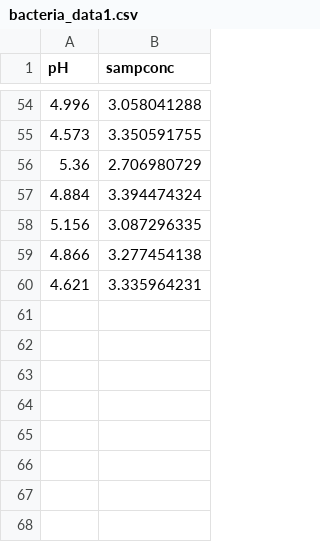
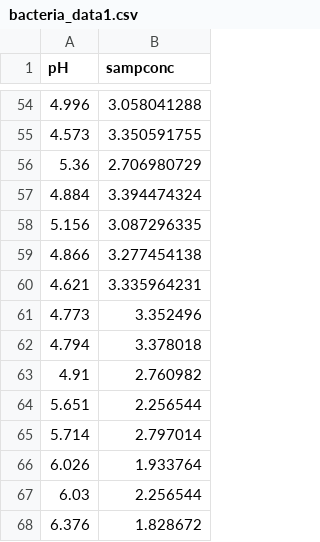
Before and after one commit to dgormanl/ESS482, a CSV file: Week_9/bacteria_data1.csv, drawn as a sheet; only a part is shown, gaps mark what is left out; the diff names each change by its address in the sheet, - before the commit and + after, or states it on an @@ line.

```diff
--- a/Week_9/bacteria_data1.csv
+++ b/Week_9/bacteria_data1.csv
+row 61: 4.773 | 3.352496
+row 62: 4.794 | 3.378018
+row 63: 4.91 | 2.760982
+row 64: 5.651 | 2.256544
+row 65: 5.714 | 2.797014
+row 66: 6.026 | 1.933764
+row 67: 6.03 | 2.256544
+row 68: 6.376 | 1.828672
```
Also changed, not shown: Week_9/hfo_data.csv.
